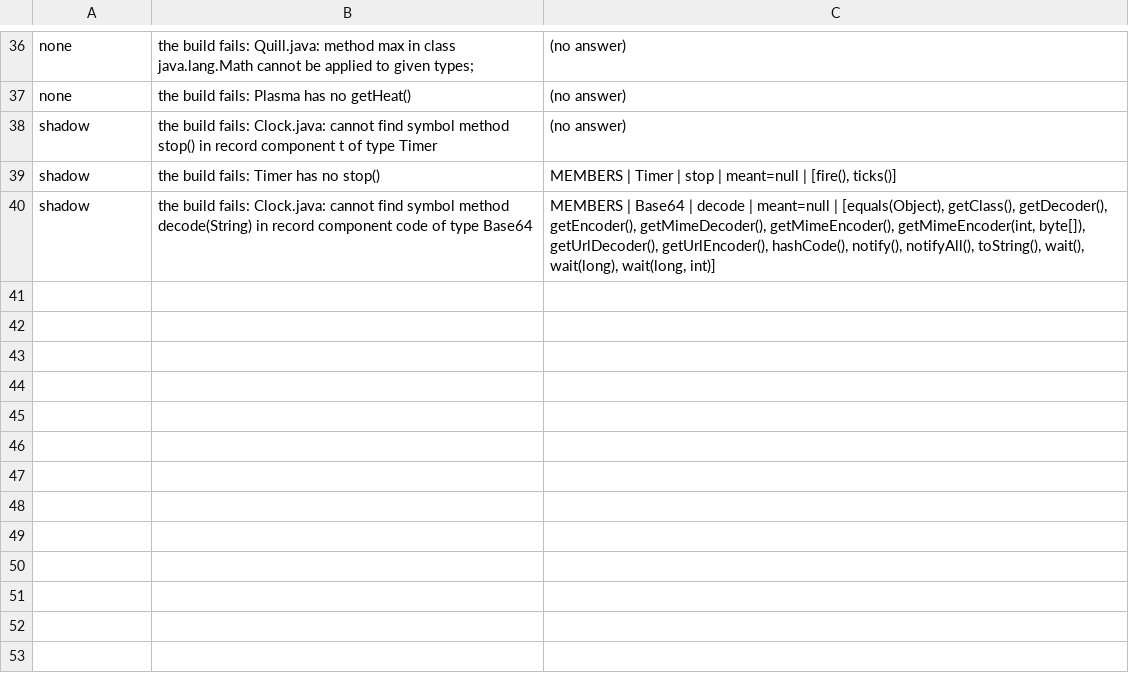
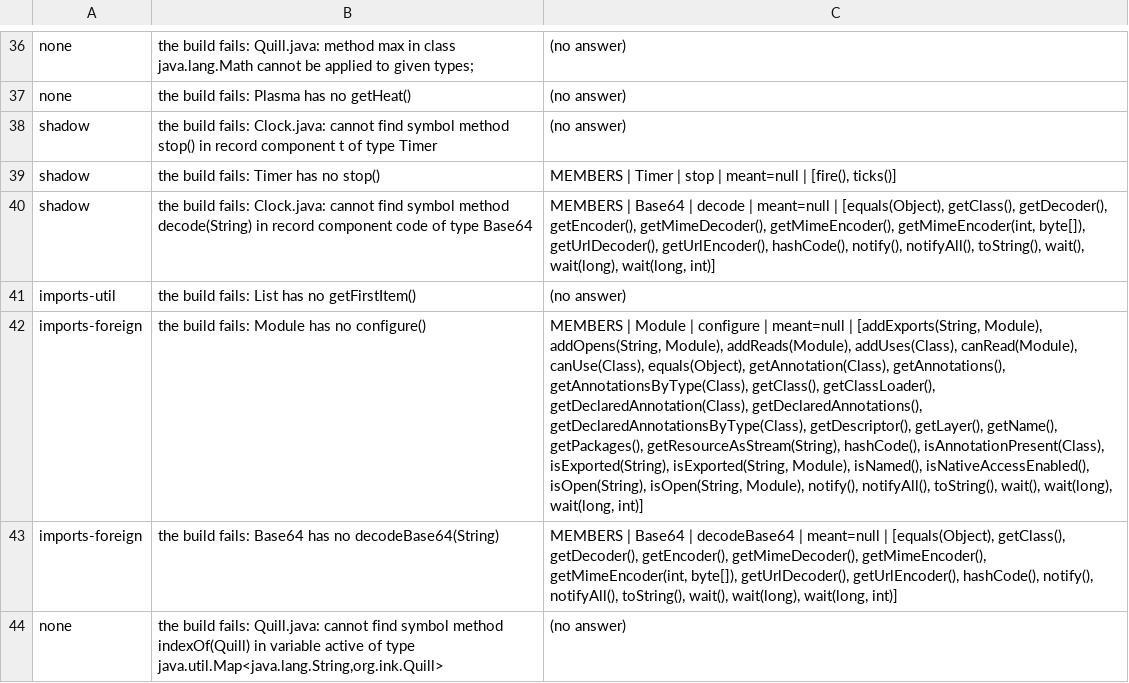
Before and after one commit to michael-sandy-walker/autobuilder, a TSV file: design/ports/receiver-questions/port/differential.tsv, drawn as a sheet; only a part is shown, gaps mark what is left out; the diff names each change by its address in the sheet, - before the commit and + after, or states it on an @@ line.

```diff
--- a/design/ports/receiver-questions/port/differential.tsv
+++ b/design/ports/receiver-questions/port/differential.tsv
+row 41: imports-util | the build fails: List has no getFirstItem() | (no answer)
+row 42: imports-foreign | the build fails: Module has no configure() | MEMBERS | Module | configure | meant=null | [addExports(String, Module), addOpens(String, Module), addReads(Module), addUses(Class), canRead(Module), canUse(Class), equals(Object), getAnnotation(Class), getAnnotations(), getAnnotationsByType(Class), getClass(), getClassLoader(), getDeclaredAnnotation(Class), getDeclaredAnnotations(), getDeclaredAnnotationsByType(Class), getDescriptor(), getLayer(), getName(), getPackages(), getResourceAsStream(String), hashCode(), isAnnotationPresent(Class), isExported(String), isExported(String, Module), isNamed(), isNativeAccessEnabled(), isOpen(String), isOpen(String, Module), notify(), notifyAll(), toString(), wait(), wait(long), wait(long, int)]
+row 43: imports-foreign | the build fails: Base64 has no decodeBase64(String) | MEMBERS | Base64 | decodeBase64 | meant=null | [equals(Object), getClass(), getDecoder(), getEncoder(), getMimeDecoder(), getMimeEncoder(), getMimeEncoder(int, byte[]), getUrlDecoder(), getUrlEncoder(), hashCode(), notify(), notifyAll(), toString(), wait(), wait(long), wait(long, int)]
+row 44: none | the build fails: Quill.java: cannot find symbol method indexOf(Quill) in variable active of type java.util.Map<java.lang.String,org.ink.Quill> | (no answer)
```
Also changed, not shown: design/ports/receiver-questions/loop/differential.tsv, design/ports/receiver-questions/origin/differential.tsv, 9 other files.
